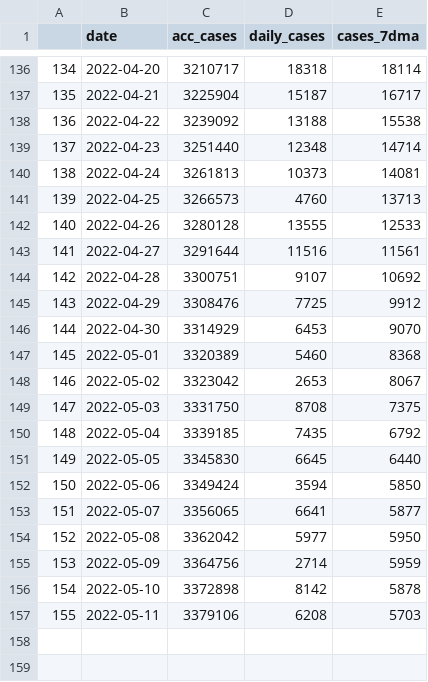
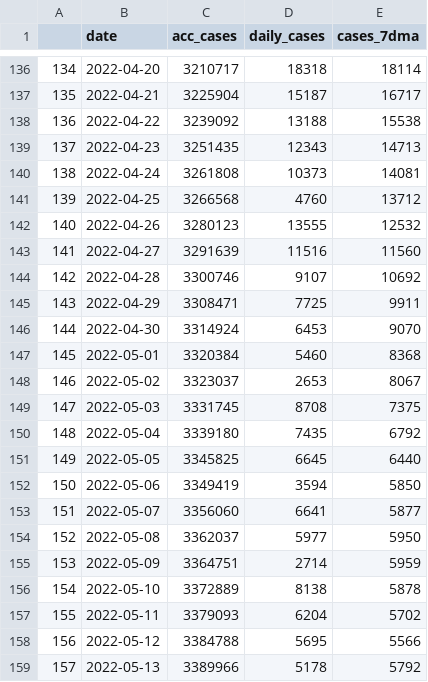
Before and after one commit to sjhstone/COVID-19-East-Asia-Megacities, a CSV file: data/seoul.csv, drawn as a sheet; only a part is shown, gaps mark what is left out.

```diff
--- a/data/seoul.csv
+++ b/data/seoul.csv
@@ -138,20 +138,22 @@
 136,2022-04-22,3239092,13188,15538
-137,2022-04-23,3251440,12348,14714
-138,2022-04-24,3261813,10373,14081
-139,2022-04-25,3266573,4760,13713
-140,2022-04-26,3280128,13555,12533
-141,2022-04-27,3291644,11516,11561
-142,2022-04-28,3300751,9107,10692
-143,2022-04-29,3308476,7725,9912
-144,2022-04-30,3314929,6453,9070
-145,2022-05-01,3320389,5460,8368
-146,2022-05-02,3323042,2653,8067
-147,2022-05-03,3331750,8708,7375
-148,2022-05-04,3339185,7435,6792
-149,2022-05-05,3345830,6645,6440
-150,2022-05-06,3349424,3594,5850
-151,2022-05-07,3356065,6641,5877
-152,2022-05-08,3362042,5977,5950
-153,2022-05-09,3364756,2714,5959
-154,2022-05-10,3372898,8142,5878
-155,2022-05-11,3379106,6208,5703
+137,2022-04-23,3251435,12343,14713
+138,2022-04-24,3261808,10373,14081
+139,2022-04-25,3266568,4760,13712
+140,2022-04-26,3280123,13555,12532
+141,2022-04-27,3291639,11516,11560
+142,2022-04-28,3300746,9107,10692
+143,2022-04-29,3308471,7725,9911
+144,2022-04-30,3314924,6453,9070
+145,2022-05-01,3320384,5460,8368
+146,2022-05-02,3323037,2653,8067
+147,2022-05-03,3331745,8708,7375
+148,2022-05-04,3339180,7435,6792
+149,2022-05-05,3345825,6645,6440
+150,2022-05-06,3349419,3594,5850
+151,2022-05-07,3356060,6641,5877
+152,2022-05-08,3362037,5977,5950
+153,2022-05-09,3364751,2714,5959
+154,2022-05-10,3372889,8138,5878
+155,2022-05-11,3379093,6204,5702
+156,2022-05-12,3384788,5695,5566
+157,2022-05-13,3389966,5178,5792
```
Also changed, not shown: data/osaka.csv, data/shanghai_by_district.csv, 8 other files.
